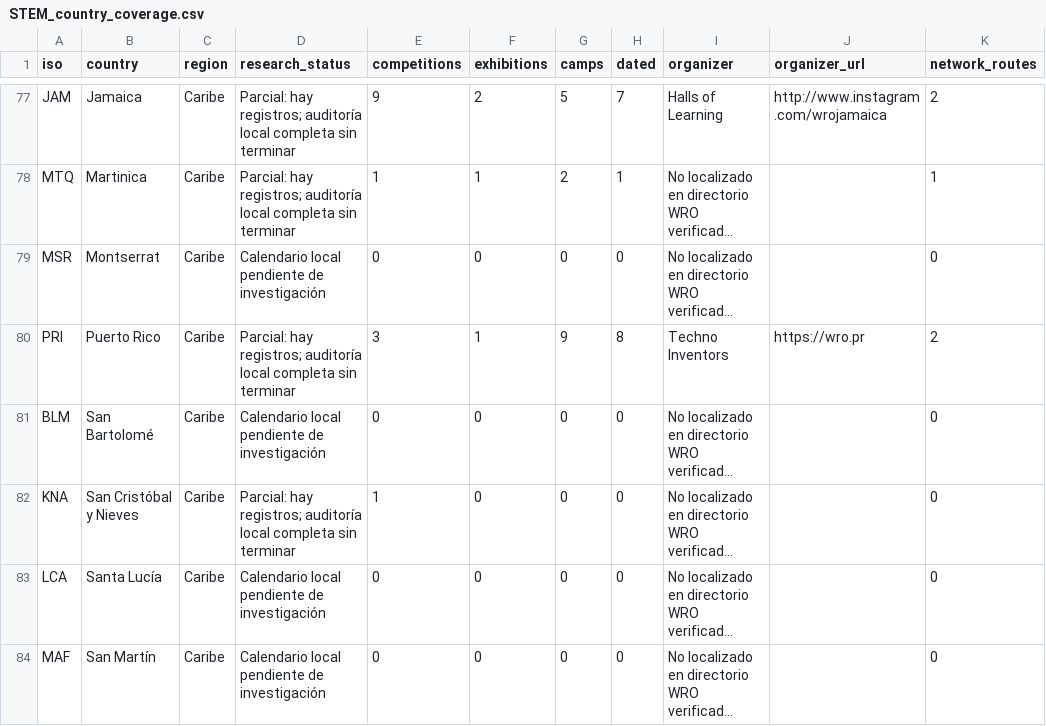
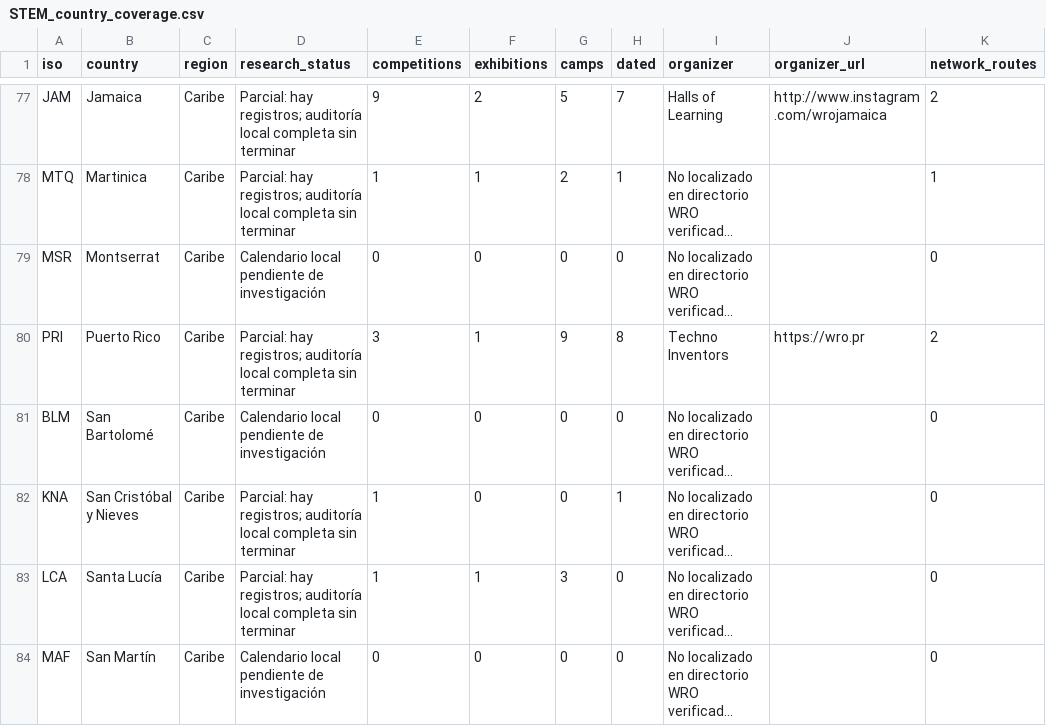
Before and after one commit to Paldd/stem-family-atlas, a CSV file: dist/es/downloads/STEM_country_coverage.csv, drawn as a sheet; only a part is shown, gaps mark what is left out; long unchanged cells end in …; the diff covers the shown part only; the diff names each change by its address in the sheet, - before the commit and + after, or states it on an @@ line.

```diff
--- a/dist/es/downloads/STEM_country_coverage.csv
+++ b/dist/es/downloads/STEM_country_coverage.csv
-H82 (dated): 0
+H82 (dated): 1
-D83 (research_status): Calendario local pendiente de investigación
+D83 (research_status): Parcial: hay registros; auditoría local completa sin terminar
-E83 (competitions): 0
+E83 (competitions): 1
-F83 (exhibitions): 0
+F83 (exhibitions): 1
-G83 (camps): 0
+G83 (camps): 3
```
Also changed, not shown: 25 edited cells elsewhere in this file, dist/downloads/STEM_country_coverage.csv, 56 other files.
